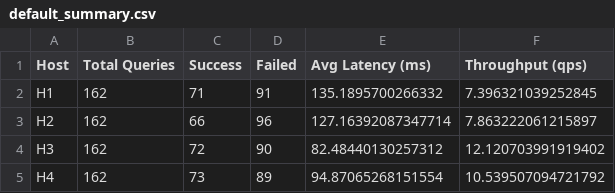
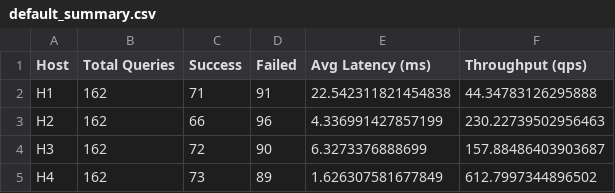
Before and after one commit to Reckadon/mininet-assignment, a CSV file: results/default_summary.csv, drawn as a sheet.

```diff
--- a/results/default_summary.csv
+++ b/results/default_summary.csv
@@ -1,5 +1,5 @@
 Host,Total Queries,Success,Failed,Avg Latency (ms),Throughput (qps)
-H1,162,71,91,135.1895700266332,7.396321039252845
-H2,162,66,96,127.16392087347714,7.863222061215897
-H3,162,72,90,82.48440130257312,12.120703991919402
-H4,162,73,89,94.87065268151554,10.539507094721792
+H1,162,71,91,22.542311821454838,44.34783126295888
+H2,162,66,96,4.336991427857199,230.22739502956463
+H3,162,72,90,6.3273376888699,157.88486403903687
+H4,162,73,89,1.626307581677849,612.7997344896502
```
Also changed, not shown: results/H1_default_results.csv, results/H2_default_results.csv, 5 other files.
